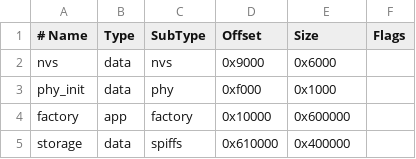
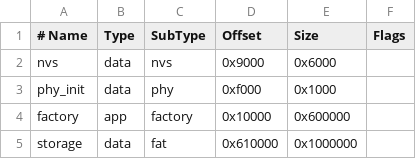
Before and after one commit to PovedaAqui/plaud-s3, a CSV file: firmware/partitions.csv, drawn as a sheet.

Commit message:
Record to local flash and upload when the server is reachable
The recorder now always writes a WAV to a 16 MB wear-levelled FAT partition
and stops there if the server is down. A retry loop (boot + every 5 s) uploads
pending files over the existing protocol and deletes them only after the server
acknowledges done. Pause simply stops appending to the file.

Requires long-filename FATFS support; the default 8.3 config rejected
rec_000001.wav with EINVAL.

```diff
--- a/firmware/partitions.csv
+++ b/firmware/partitions.csv
@@ -4,2 +4,2 @@ phy_init, data, phy,     0xf000,   0x1000,
 factory,  app,  factory, 0x10000,  0x600000,
-storage,  data, spiffs,  0x610000, 0x400000,
+storage,  data, fat,     0x610000, 0x1000000,
```
Also changed, not shown: 8 other files.
